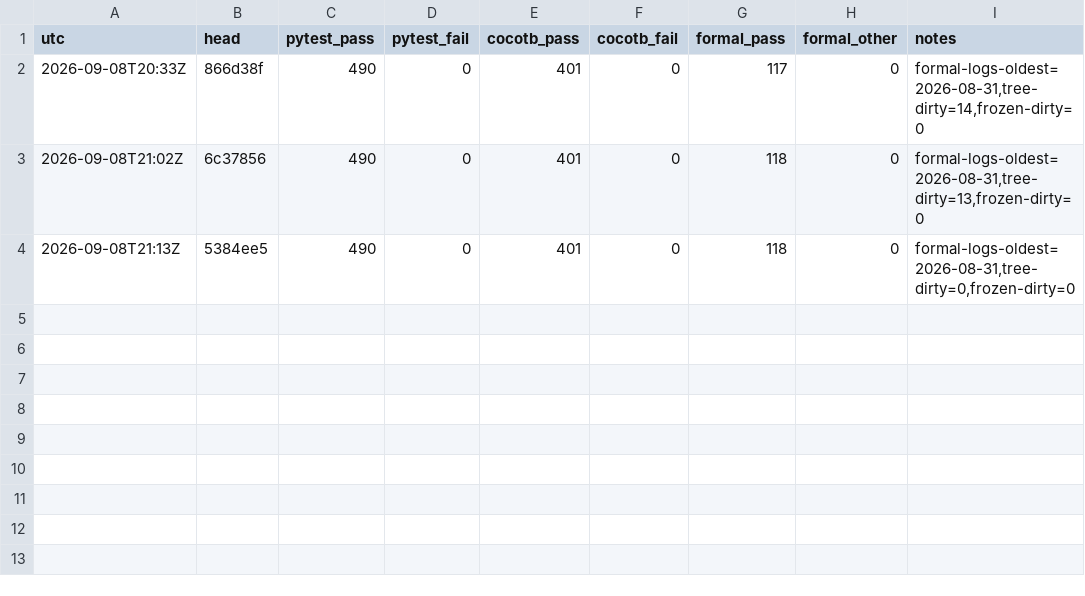
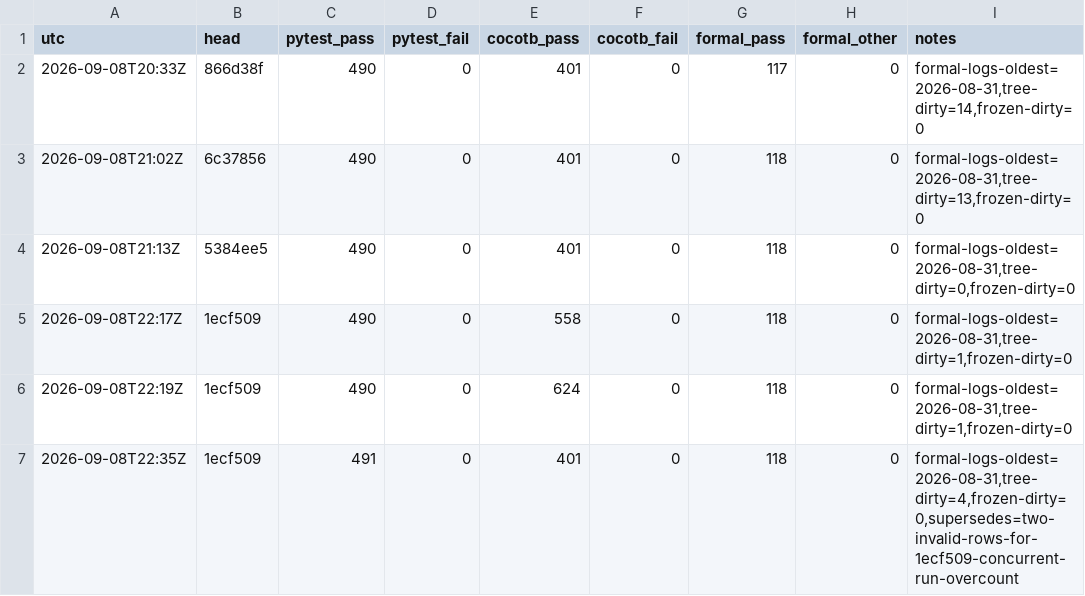
Before and after one commit to Melihakbulut221/neuromorphic-space-soc, a TSV file: verification-log.tsv, drawn as a sheet.

Commit message:
Refuse a second cocotb run instead of counting the first one's output
verification-log.tsv carries two rows for 1ecf509 reading 558 and 624
cocotb tests. The repository has 401. Both rows look exactly like
measurements, and neither is one.

Two runs of verify.sh overlapped. Every suite is counted by "the results
XMLs written since this marker", which orders by TIME and not by owner,
so each run counted the other's output as its own. Nothing failed and
nothing warned; the totals were simply larger.

This is the defect docs/66 recorded one scale down -- a fast suite
counting the previous suite's XML because the marker was a
second-resolution timestamp taken before the run rather than after it.
The marker file fixed the ordering half of that and left the ownership
half untouched, because with one runner there was no ownership question.
The fix there made the remaining hole invisible rather than smaller.

run_cocotb.sh now takes an exclusive lock and FAILS on contention rather
than waiting. A verification runner that silently queues behind another
has a wall time that depends on what else is running, and a caller who
asked for a measurement is better told it cannot have one now than given
one late. Proved by running it against itself: the second invocation
exits 2 and says why. verify.sh propagates that exit rather than
recording 0 passed, because a zero in this file would look like a
measurement, which is the shape the file exists to stop.

The two wrong rows stay. A log that quietly loses its own bad
measurements is not a log, and docs/64's rule -- a superseded
measurement is left standing rather than rewritten -- does not have an
exception for measurements that were never valid; it has less of a
reason to. So verify.sh grew a NOTE field instead, and the correction is
stated in the next row rather than by editing the last:

  491 pytest, 401 cocotb, 118 formal, supersedes the two invalid rows.

The pytest total moved 490 to 491 for a reason that is not a new check:
test_doc_links.py parameterises one case per document and docs/78 added
one.

```diff
--- a/verification-log.tsv
+++ b/verification-log.tsv
@@ -4 +4,4 @@ utc	head	pytest_pass	pytest_fail	cocotb_pass	cocotb_fail	formal_pass	formal_othe
 2026-09-08T21:13Z	5384ee5	490	0	401	0	118	0	formal-logs-oldest=2026-08-31,tree-dirty=0,frozen-dirty=0
+2026-09-08T22:17Z	1ecf509	490	0	558	0	118	0	formal-logs-oldest=2026-08-31,tree-dirty=1,frozen-dirty=0
+2026-09-08T22:19Z	1ecf509	490	0	624	0	118	0	formal-logs-oldest=2026-08-31,tree-dirty=1,frozen-dirty=0
+2026-09-08T22:35Z	1ecf509	491	0	401	0	118	0	formal-logs-oldest=2026-08-31,tree-dirty=4,frozen-dirty=0,supersedes=two-invalid-rows-for-1ecf509-concurrent-run-overcount
```
Also changed, not shown: 3 other files.
